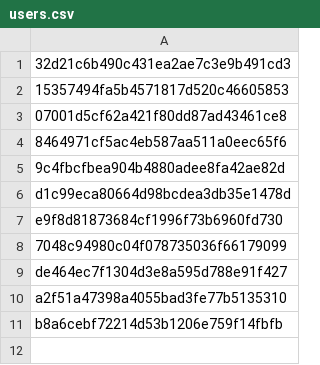
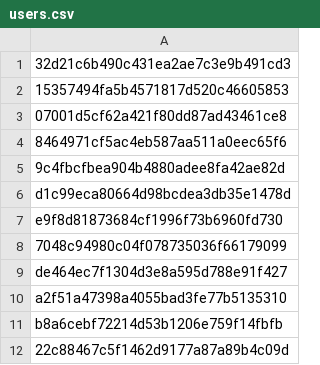
Before and after one commit to Heroes-United/patreonlist, a CSV file: users.csv, drawn as a sheet; the diff names each change by its address in the sheet, - before the commit and + after, or states it on an @@ line.

```diff
--- a/users.csv
+++ b/users.csv
+row 12: 22c88467c5f1462d9177a87a89b4c09d
```
Also changed, not shown: users-uuids.csv.
